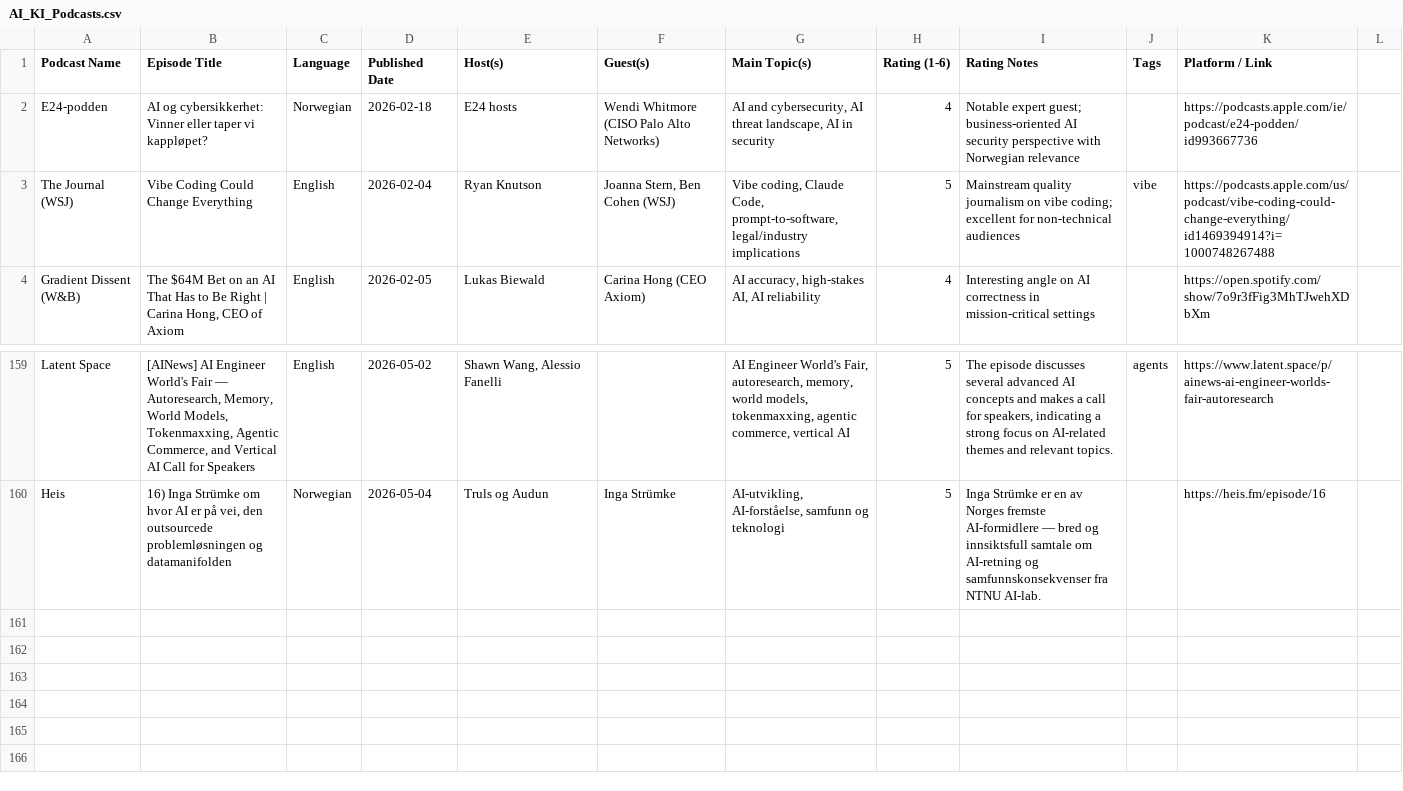
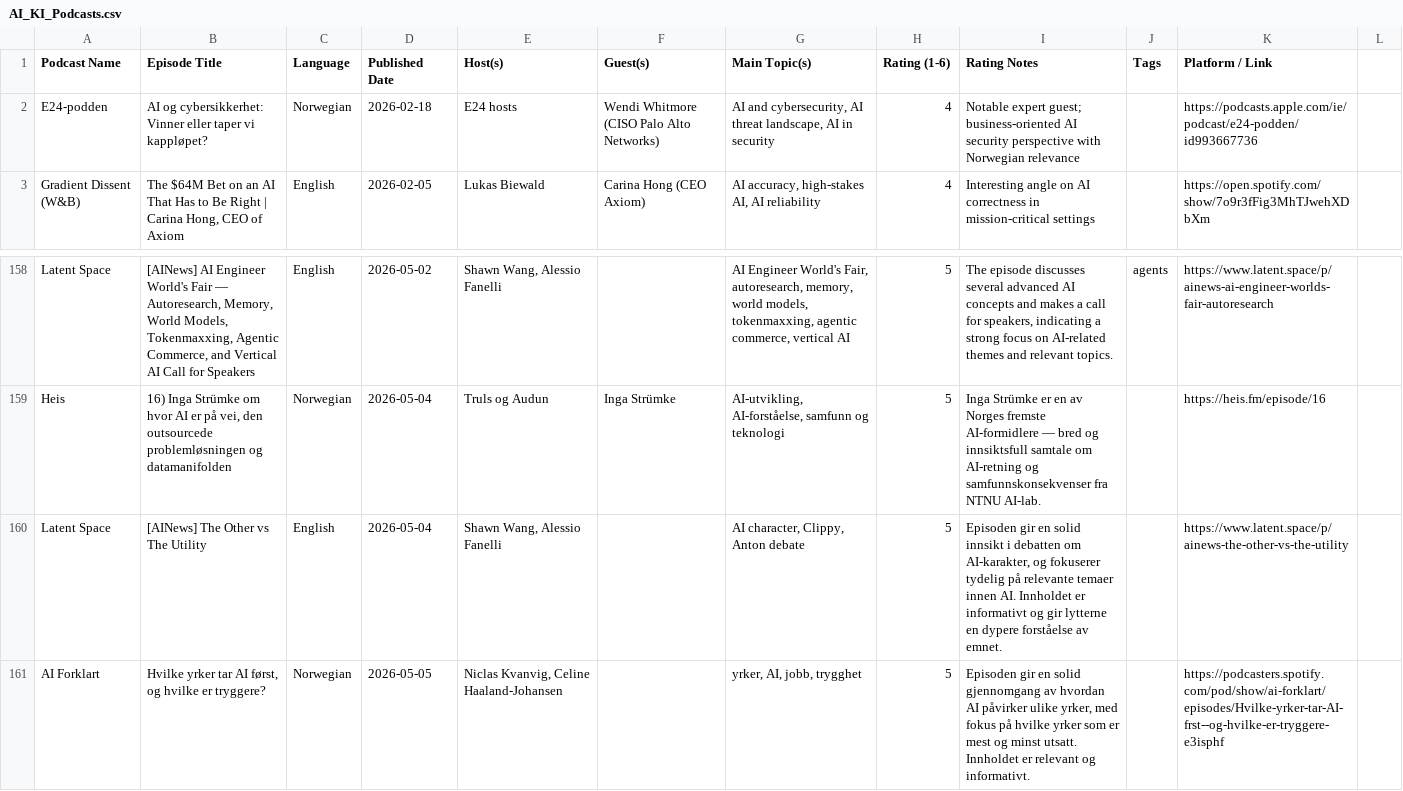
Before and after one commit to cathrinei/AIPodcastClaude, a CSV file: AI_KI_Podcasts.csv, drawn as a sheet; only a part is shown, gaps mark what is left out.

```diff
--- a/AI_KI_Podcasts.csv
+++ b/AI_KI_Podcasts.csv
@@ -2,3 +2,2 @@ Podcast Name,Episode Title,Language,Published Date,Host(s),Guest(s),Main Topic(s
 E24-podden,AI og cybersikkerhet: Vinner eller taper vi kappløpet?,Norwegian,2026-02-18,E24 hosts,Wendi Whitmore (CISO Palo Alto Networks),"AI and cybersecurity, AI threat landscape, AI in security",4,Notable expert guest; business-oriented AI security perspective with Norwegian relevance,,https://podcasts.apple.com/ie/podcast/e24-podden/id993667736
-The Journal (WSJ),Vibe Coding Could Change Everything,English,2026-02-04,Ryan Knutson,"Joanna Stern, Ben Cohen (WSJ)","Vibe coding, Claude Code, prompt-to-software, legal/industry implications",5,Mainstream quality journalism on vibe coding; excellent for non-technical audiences,vibe,https://podcasts.apple.com/us/podcast/vibe-coding-could-change-everything/id1469394914?i=1000748267488
 Gradient Dissent (W&B),"The $64M Bet on an AI That Has to Be Right | Carina Hong, CEO of Axiom",English,2026-02-05,Lukas Biewald,Carina Hong (CEO Axiom),"AI accuracy, high-stakes AI, AI reliability",4,Interesting angle on AI correctness in mission-critical settings,,https://open.spotify.com/show/7o9r3fFig3MhTJwehXDbXm
@@ -160 +159,3 @@ Latent Space,"[AINews] AI Engineer World's Fair — Autoresearch, Memory, World
 Heis,"16) Inga Strümke om hvor AI er på vei, den outsourcede problemløsningen og datamanifolden",Norwegian,2026-05-04,Truls og Audun,Inga Strümke,"AI-utvikling, AI-forståelse, samfunn og teknologi",5,Inga Strümke er en av Norges fremste AI-formidlere — bred og innsiktsfull samtale om AI-retning og samfunnskonsekvenser fra NTNU AI-lab.,,https://heis.fm/episode/16
+Latent Space,[AINews] The Other vs The Utility,English,2026-05-04,"Shawn Wang, Alessio Fanelli",,"AI character, Clippy, Anton debate",5,"Episoden gir en solid innsikt i debatten om AI-karakter, og fokuserer tydelig på relevante temaer innen AI. Innholdet er informativt og gir lytterne en dypere forståelse av emnet.",,https://www.latent.space/p/ainews-the-other-vs-the-utility
+AI Forklart,"Hvilke yrker tar AI først, og hvilke er tryggere?",Norwegian,2026-05-05,"Niclas Kvanvig, Celine Haaland-Johansen",,"yrker, AI, jobb, trygghet",5,"Episoden gir en solid gjennomgang av hvordan AI påvirker ulike yrker, med fokus på hvilke yrker som er mest og minst utsatt. Innholdet er relevant og informativt.",,https://podcasters.spotify.com/pod/show/ai-forklart/episodes/Hvilke-yrker-tar-AI-frst--og-hvilke-er-tryggere-e3isphf
```
Also changed, not shown: AI_KI_Podcasts_arkiv.csv, rejected_episodes.csv, 1 other file.
